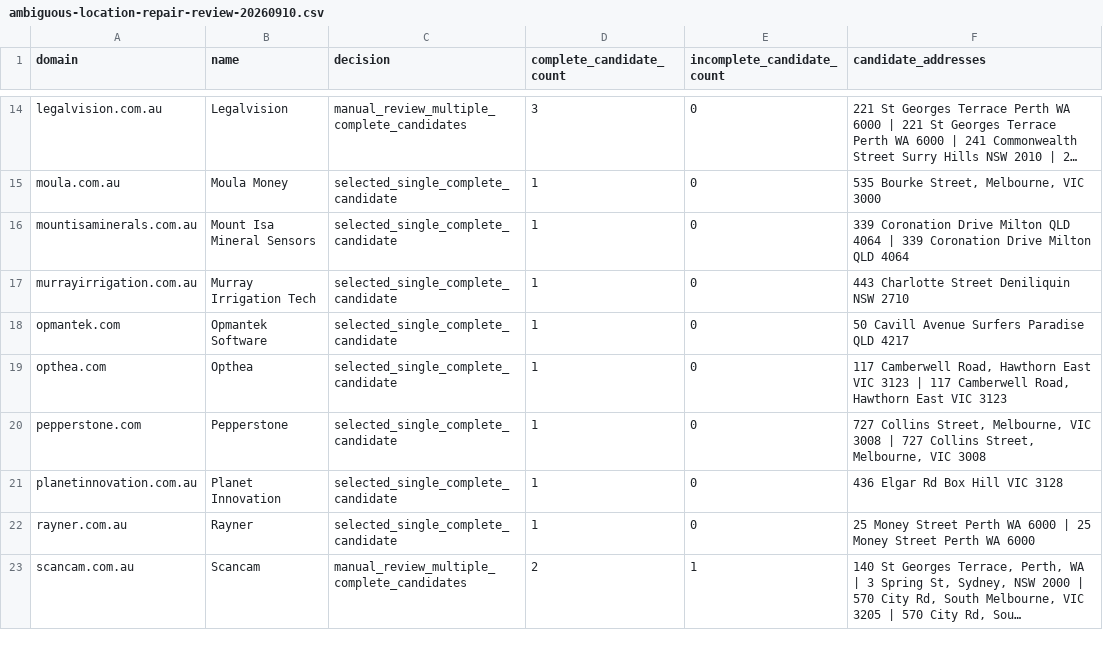
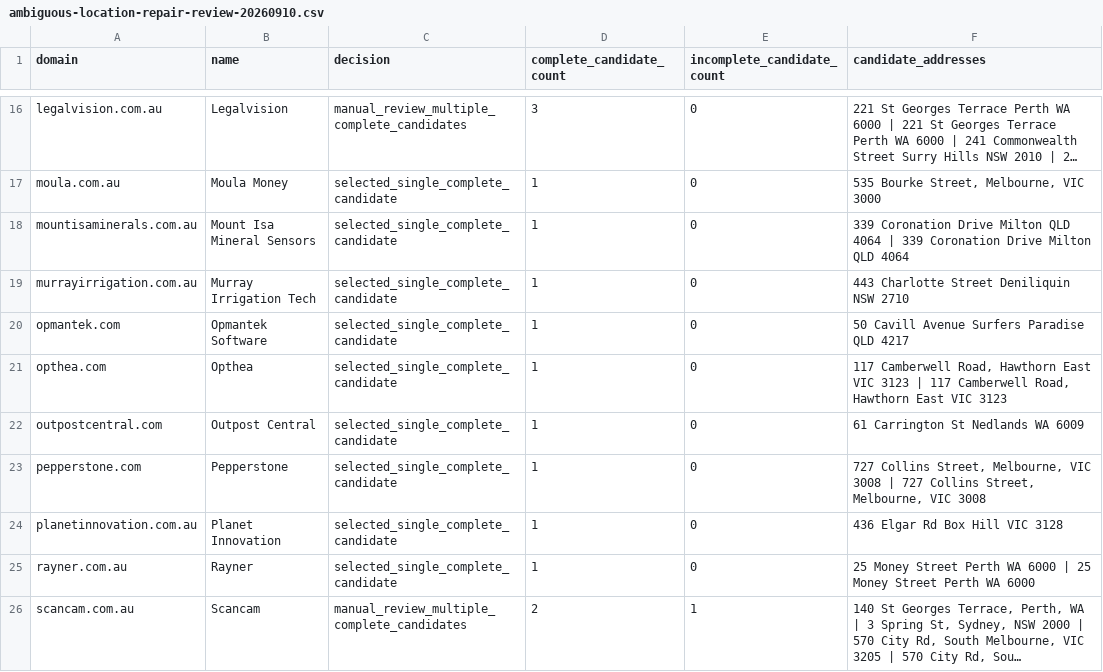
Before and after one commit to jeevanshah/AusTechMap, a CSV file: docs/data-quality/ambiguous-location-repair-review-20260910.csv, drawn as a sheet; only a part is shown, gaps mark what is left out; long unchanged cells end in …; the diff covers the shown part only.

```diff
--- a/docs/data-quality/ambiguous-location-repair-review-20260910.csv
+++ b/docs/data-quality/ambiguous-location-repair-review-20260910.csv
@@ -19,2 +21,3 @@ opmantek.com,Opmantek Software,selected_single_complete_candidate,1,0,50 Cavill
 opthea.com,Opthea,selected_single_complete_candidate,1,0,"117 Camberwell Road, Hawthorn East VIC 3123 | 117 Camberwell Road, Hawthorn East VIC 3123"
+outpostcentral.com,Outpost Central,selected_single_complete_candidate,1,0,61 Carrington St Nedlands WA 6009
 pepperstone.com,Pepperstone,selected_single_complete_candidate,1,0,"727 Collins Street, Melbourne, VIC 3008 | 727 Collins Street, Melbourne, VIC 3008"
```
Also changed, not shown: 5 added rows elsewhere in this file, docs/data-quality/ambiguous-location-repair-preflight-20260910.csv, 3 other files.
